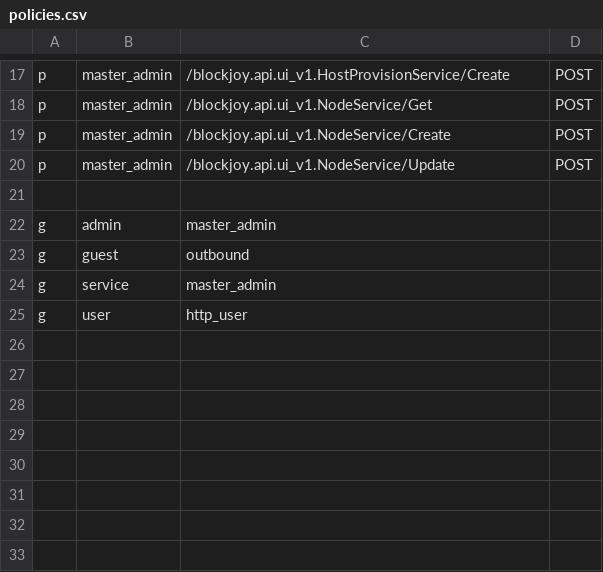
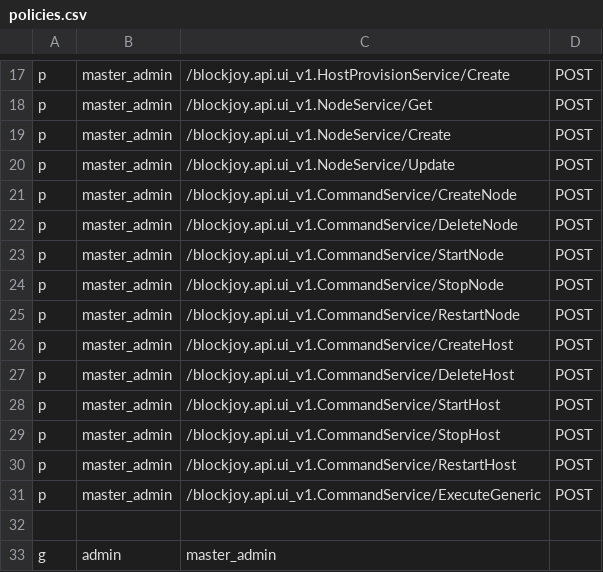
Before and after one commit to nodexeus/bv-api, a CSV file: conf/policies.csv, drawn as a sheet; only a part is shown, gaps mark what is left out; the shorter side is filled out with more unchanged rows; the diff names each change by its address in the sheet, - before the commit and + after, or states it on an @@ line.

Commit message:
feat: started impl UI command service

```diff
--- a/conf/policies.csv
+++ b/conf/policies.csv
+row 21: p | master_admin | /blockjoy.api.ui_v1.CommandService/CreateNode | POST
+row 22: p | master_admin | /blockjoy.api.ui_v1.CommandService/DeleteNode | POST
+row 23: p | master_admin | /blockjoy.api.ui_v1.CommandService/StartNode | POST
+row 24: p | master_admin | /blockjoy.api.ui_v1.CommandService/StopNode | POST
+row 25: p | master_admin | /blockjoy.api.ui_v1.CommandService/RestartNode | POST
+row 26: p | master_admin | /blockjoy.api.ui_v1.CommandService/CreateHost | POST
+row 27: p | master_admin | /blockjoy.api.ui_v1.CommandService/DeleteHost | POST
+row 28: p | master_admin | /blockjoy.api.ui_v1.CommandService/StartHost | POST
+row 29: p | master_admin | /blockjoy.api.ui_v1.CommandService/StopHost | POST
+row 30: p | master_admin | /blockjoy.api.ui_v1.CommandService/RestartHost | POST
+row 31: p | master_admin | /blockjoy.api.ui_v1.CommandService/ExecuteGeneric | POST
```
Also changed, not shown: 5 other files.
